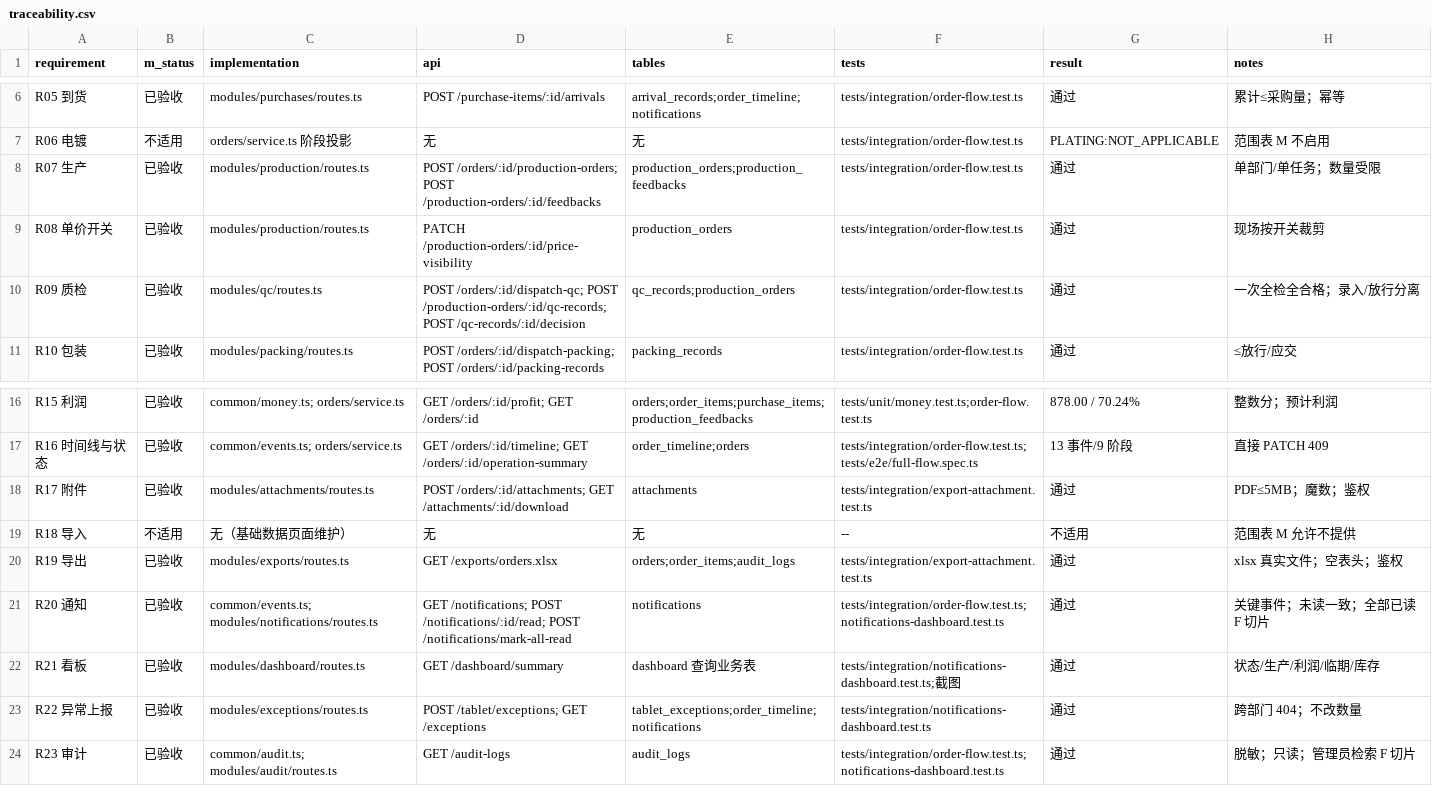
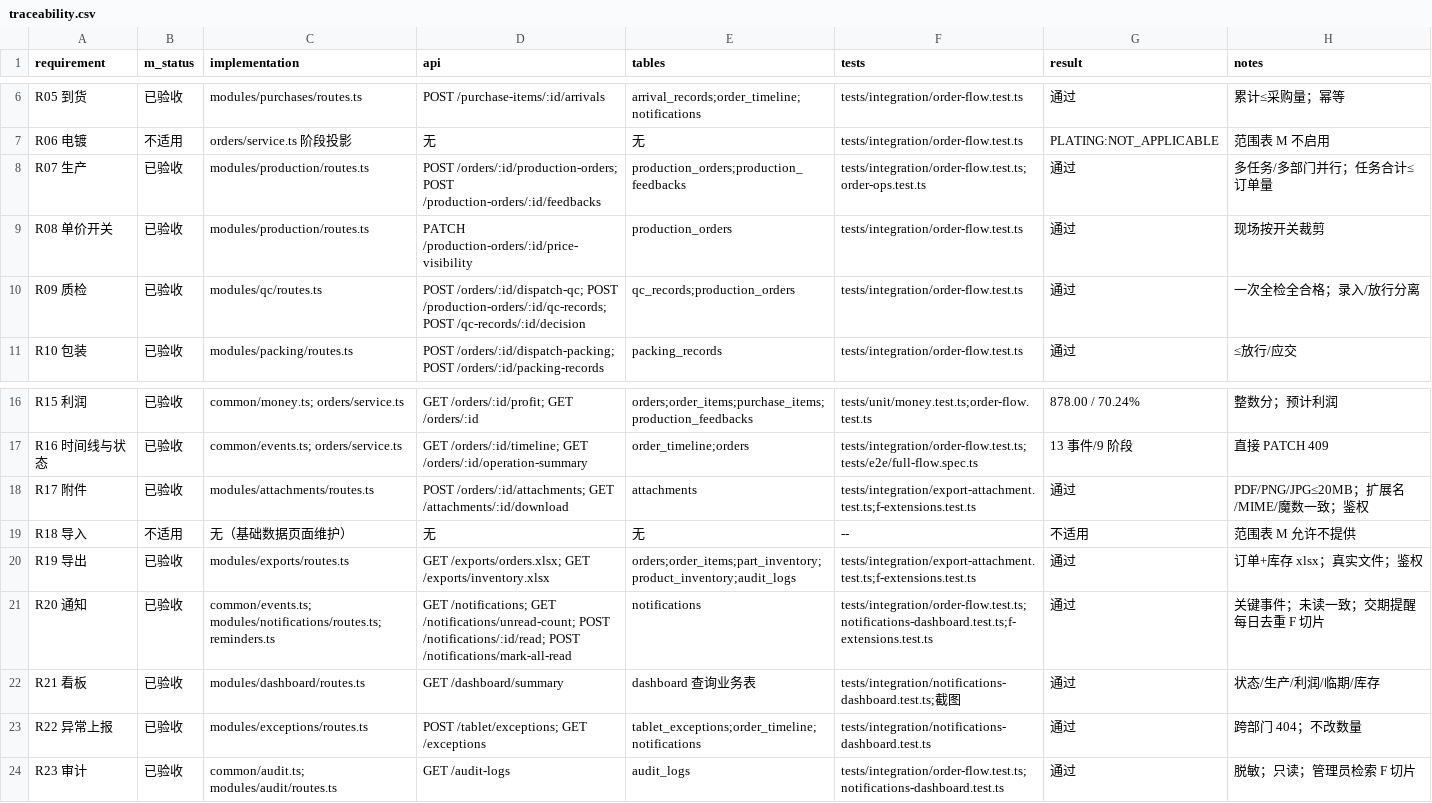
Before and after one commit to 13411800136/-, a CSV file: docs/traceability.csv, drawn as a sheet; only a part is shown, gaps mark what is left out.

```diff
--- a/docs/traceability.csv
+++ b/docs/traceability.csv
@@ -7,3 +7,3 @@ R05 到货,已验收,modules/purchases/routes.ts,POST /purchase-items/:id/arriva
 R06 电镀,不适用,orders/service.ts 阶段投影,无,无,tests/integration/order-flow.test.ts,PLATING:NOT_APPLICABLE,范围表 M 不启用
-R07 生产,已验收,modules/production/routes.ts,POST /orders/:id/production-orders; POST /production-orders/:id/feedbacks,production_orders;production_feedbacks,tests/integration/order-flow.test.ts,通过,单部门/单任务；数量受限
+R07 生产,已验收,modules/production/routes.ts,POST /orders/:id/production-orders; POST /production-orders/:id/feedbacks,production_orders;production_feedbacks,tests/integration/order-flow.test.ts;order-ops.test.ts,通过,多任务/多部门并行；任务合计≤订单量
 R08 单价开关,已验收,modules/production/routes.ts,PATCH /production-orders/:id/price-visibility,production_orders,tests/integration/order-flow.test.ts,通过,现场按开关裁剪
@@ -17,6 +17,6 @@ R15 利润,已验收,common/money.ts; orders/service.ts,GET /orders/:id/profit;
 R16 时间线与状态,已验收,common/events.ts; orders/service.ts,GET /orders/:id/timeline; GET /orders/:id/operation-summary,order_timeline;orders,tests/integration/order-flow.test.ts;tests/e2e/full-flow.spec.ts,13 事件/9 阶段,直接 PATCH 409
-R17 附件,已验收,modules/attachments/routes.ts,POST /orders/:id/attachments; GET /attachments/:id/download,attachments,tests/integration/export-attachment.test.ts,通过,PDF≤5MB；魔数；鉴权
+R17 附件,已验收,modules/attachments/routes.ts,POST /orders/:id/attachments; GET /attachments/:id/download,attachments,tests/integration/export-attachment.test.ts;f-extensions.test.ts,通过,PDF/PNG/JPG≤20MB；扩展名/MIME/魔数一致；鉴权
 R18 导入,不适用,无（基础数据页面维护）,无,无,--,不适用,范围表 M 允许不提供
-R19 导出,已验收,modules/exports/routes.ts,GET /exports/orders.xlsx,orders;order_items;audit_logs,tests/integration/export-attachment.test.ts,通过,xlsx 真实文件；空表头；鉴权
-R20 通知,已验收,common/events.ts; modules/notifications/routes.ts,GET /notifications; POST /notifications/:id/read; POST /notifications/mark-all-read,notifications,tests/integration/order-flow.test.ts;notifications-dashboard.test.ts,通过,关键事件；未读一致；全部已读 F 切片
+R19 导出,已验收,modules/exports/routes.ts,GET /exports/orders.xlsx; GET /exports/inventory.xlsx,orders;order_items;part_inventory;product_inventory;audit_logs,tests/integration/export-attachment.test.ts;f-extensions.test.ts,通过,订单+库存 xlsx；真实文件；鉴权
+R20 通知,已验收,common/events.ts; modules/notifications/routes.ts; reminders.ts,GET /notifications; GET /notifications/unread-count; POST /notifications/:id/read; POST /notifications/mark-all-read,notifications,tests/integration/order-flow.test.ts;notifications-dashboard.test.ts;f-extensions.test.ts,通过,关键事件；未读一致；交期提醒每日去重 F 切片
 R21 看板,已验收,modules/dashboard/routes.ts,GET /dashboard/summary,dashboard 查询业务表,tests/integration/notifications-dashboard.test.ts;截图,通过,状态/生产/利润/临期/库存
```
Also changed, not shown: 17 other files.
